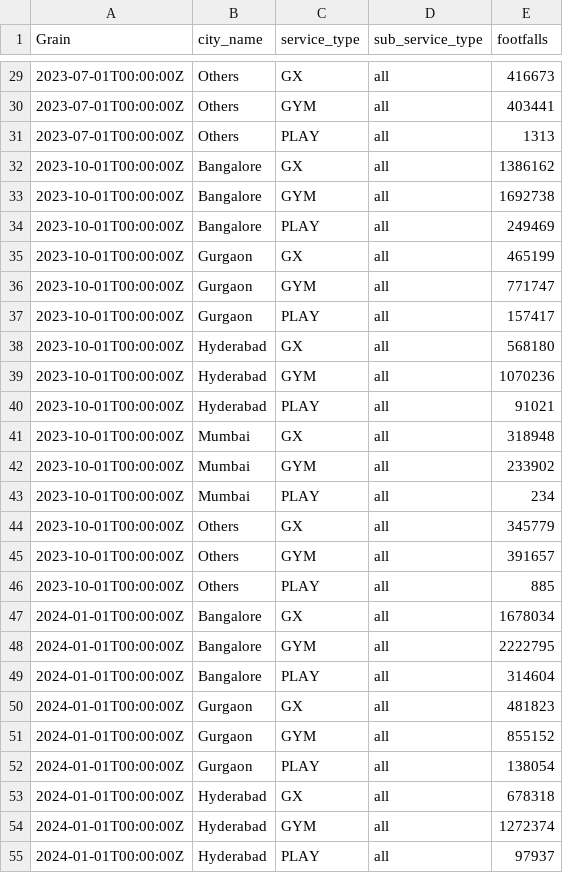
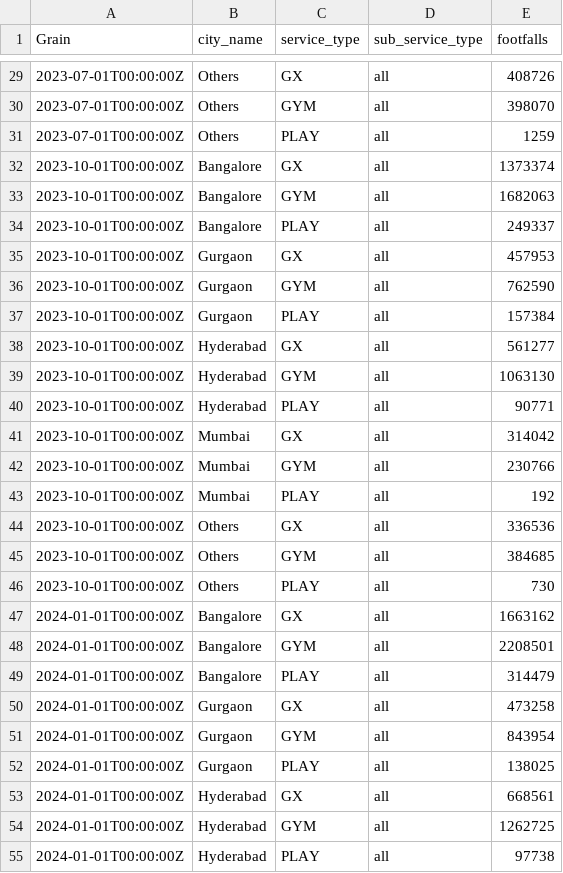
Before and after one commit to curefit/auditor-portal, a CSV file: artifacts/results/question-55566__55566__footfalls-grained.csv, drawn as a sheet; only a part is shown, gaps mark what is left out; the diff covers the shown part only.

```diff
--- a/artifacts/results/question-55566__55566__footfalls-grained.csv
+++ b/artifacts/results/question-55566__55566__footfalls-grained.csv
@@ -29,27 +29,27 @@ Grain,city_name,service_type,sub_service_type,footfalls
-2023-07-01T00:00:00Z,Others,GX,all,416673
-2023-07-01T00:00:00Z,Others,GYM,all,403441
-2023-07-01T00:00:00Z,Others,PLAY,all,1313
-2023-10-01T00:00:00Z,Bangalore,GX,all,1386162
-2023-10-01T00:00:00Z,Bangalore,GYM,all,1692738
-2023-10-01T00:00:00Z,Bangalore,PLAY,all,249469
-2023-10-01T00:00:00Z,Gurgaon,GX,all,465199
-2023-10-01T00:00:00Z,Gurgaon,GYM,all,771747
-2023-10-01T00:00:00Z,Gurgaon,PLAY,all,157417
-2023-10-01T00:00:00Z,Hyderabad,GX,all,568180
-2023-10-01T00:00:00Z,Hyderabad,GYM,all,1070236
-2023-10-01T00:00:00Z,Hyderabad,PLAY,all,91021
-2023-10-01T00:00:00Z,Mumbai,GX,all,318948
-2023-10-01T00:00:00Z,Mumbai,GYM,all,233902
-2023-10-01T00:00:00Z,Mumbai,PLAY,all,234
-2023-10-01T00:00:00Z,Others,GX,all,345779
-2023-10-01T00:00:00Z,Others,GYM,all,391657
-2023-10-01T00:00:00Z,Others,PLAY,all,885
-2024-01-01T00:00:00Z,Bangalore,GX,all,1678034
-2024-01-01T00:00:00Z,Bangalore,GYM,all,2222795
-2024-01-01T00:00:00Z,Bangalore,PLAY,all,314604
-2024-01-01T00:00:00Z,Gurgaon,GX,all,481823
-2024-01-01T00:00:00Z,Gurgaon,GYM,all,855152
-2024-01-01T00:00:00Z,Gurgaon,PLAY,all,138054
-2024-01-01T00:00:00Z,Hyderabad,GX,all,678318
-2024-01-01T00:00:00Z,Hyderabad,GYM,all,1272374
-2024-01-01T00:00:00Z,Hyderabad,PLAY,all,97937
+2023-07-01T00:00:00Z,Others,GX,all,408726
+2023-07-01T00:00:00Z,Others,GYM,all,398070
+2023-07-01T00:00:00Z,Others,PLAY,all,1259
+2023-10-01T00:00:00Z,Bangalore,GX,all,1373374
+2023-10-01T00:00:00Z,Bangalore,GYM,all,1682063
+2023-10-01T00:00:00Z,Bangalore,PLAY,all,249337
+2023-10-01T00:00:00Z,Gurgaon,GX,all,457953
+2023-10-01T00:00:00Z,Gurgaon,GYM,all,762590
+2023-10-01T00:00:00Z,Gurgaon,PLAY,all,157384
+2023-10-01T00:00:00Z,Hyderabad,GX,all,561277
+2023-10-01T00:00:00Z,Hyderabad,GYM,all,1063130
+2023-10-01T00:00:00Z,Hyderabad,PLAY,all,90771
+2023-10-01T00:00:00Z,Mumbai,GX,all,314042
+2023-10-01T00:00:00Z,Mumbai,GYM,all,230766
+2023-10-01T00:00:00Z,Mumbai,PLAY,all,192
+2023-10-01T00:00:00Z,Others,GX,all,336536
+2023-10-01T00:00:00Z,Others,GYM,all,384685
+2023-10-01T00:00:00Z,Others,PLAY,all,730
+2024-01-01T00:00:00Z,Bangalore,GX,all,1663162
+2024-01-01T00:00:00Z,Bangalore,GYM,all,2208501
+2024-01-01T00:00:00Z,Bangalore,PLAY,all,314479
+2024-01-01T00:00:00Z,Gurgaon,GX,all,473258
+2024-01-01T00:00:00Z,Gurgaon,GYM,all,843954
+2024-01-01T00:00:00Z,Gurgaon,PLAY,all,138025
+2024-01-01T00:00:00Z,Hyderabad,GX,all,668561
+2024-01-01T00:00:00Z,Hyderabad,GYM,all,1262725
+2024-01-01T00:00:00Z,Hyderabad,PLAY,all,97738
```
Also changed, not shown: 140 edited cells elsewhere in this file, artifacts/results/question-75109__75109__memberships-by-each-business-line-end-of-each-month-including-all-packs.csv, artifacts/results/question-77280__77280__memberships-by-each-business-line-end-of-each-month-including-all-packs-city-level.csv, 36 other files.
